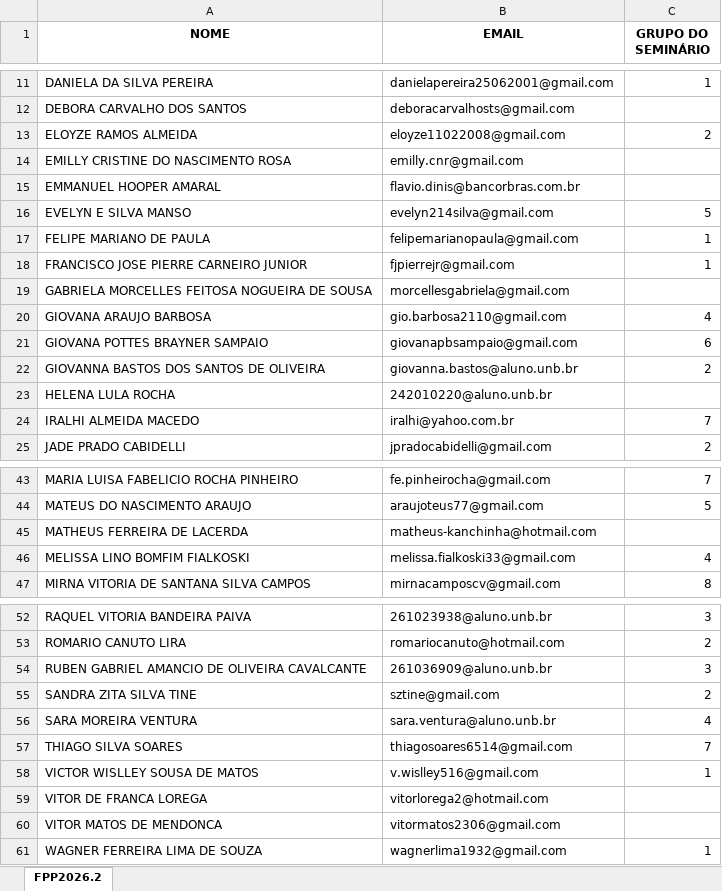
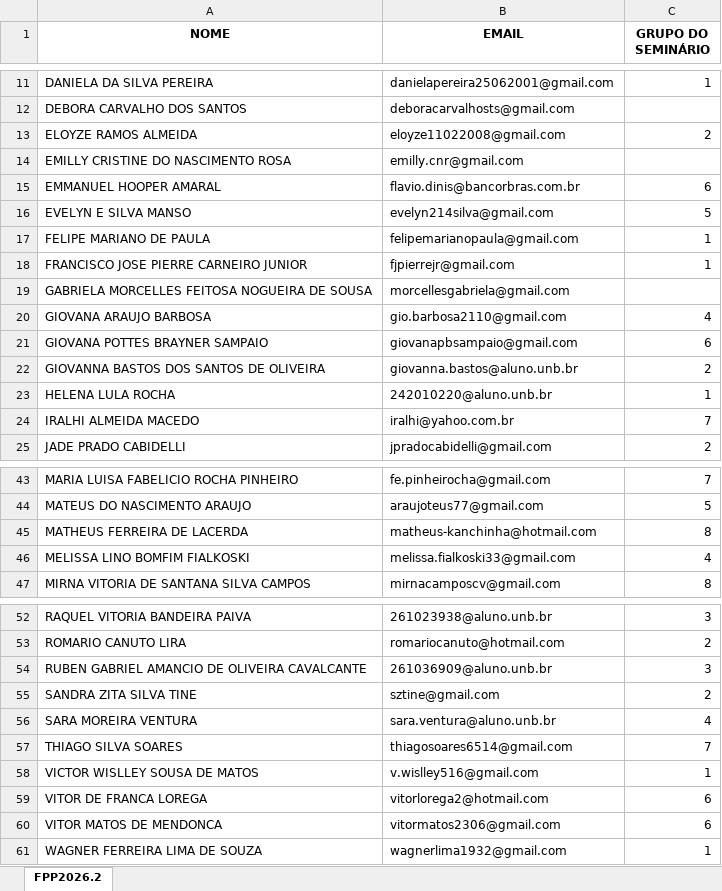
Before and after one commit to robertvidigal/FPP2026.2, an Excel workbook: SEMINÁRIO/GRUPOS_SEMINÁRIO.xlsx, sheet FPP2026.2, drawn as a sheet; only a part is shown, gaps mark what is left out; values as stored, in another font and other column widths than the file's, no borders; the diff names each change by its address in the sheet, - before the commit and + after, or states it on an @@ line.

Commit message:
Update GRUPOS_SEMINÁRIO.xlsx

```diff
--- a/SEMINÁRIO/GRUPOS_SEMINÁRIO.xlsx (sheet FPP2026.2)
+++ b/SEMINÁRIO/GRUPOS_SEMINÁRIO.xlsx (sheet FPP2026.2)
-C15 (GRUPO DO SEMINÁRIO): (empty)
+C15 (GRUPO DO SEMINÁRIO): 6
-C23 (GRUPO DO SEMINÁRIO): (empty)
+C23 (GRUPO DO SEMINÁRIO): 1
-C45 (GRUPO DO SEMINÁRIO): (empty)
+C45 (GRUPO DO SEMINÁRIO): 8
-C59:C60 (GRUPO DO SEMINÁRIO): (empty)
+C59:C60 (GRUPO DO SEMINÁRIO): 6
```
